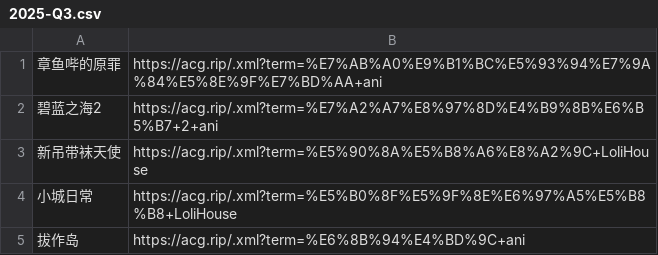
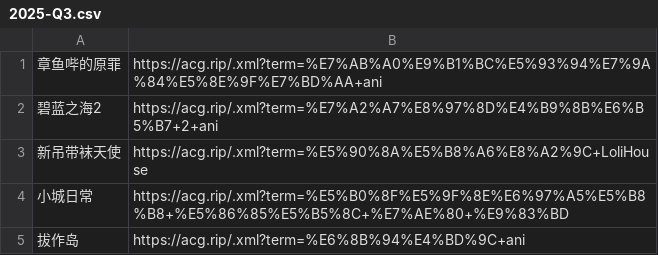
Before and after one commit to DeepooBelief/Anime-Pull, a CSV file: data/2025-Q3.csv, drawn as a sheet.

Commit message:
Update 2025-Q3.csv

```diff
--- a/data/2025-Q3.csv
+++ b/data/2025-Q3.csv
@@ -3,3 +3,3 @@
 新吊带袜天使,https://acg.rip/.xml?term=%E5%90%8A%E5%B8%A6%E8%A2%9C+LoliHouse,
-小城日常,https://acg.rip/.xml?term=%E5%B0%8F%E5%9F%8E%E6%97%A5%E5%B8%B8+LoliHouse,
+小城日常,https://acg.rip/.xml?term=%E5%B0%8F%E5%9F%8E%E6%97%A5%E5%B8%B8+%E5%86%85%E5%B5%8C+%E7%AE%80+%E9%83%BD,
 拔作岛,https://acg.rip/.xml?term=%E6%8B%94%E4%BD%9C+ani,
```
